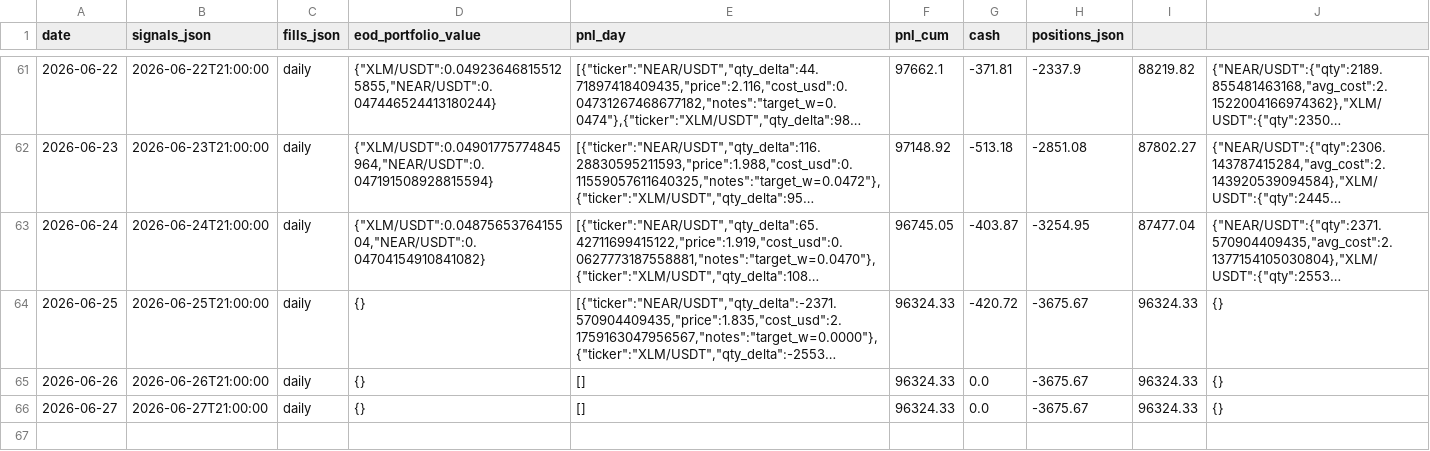
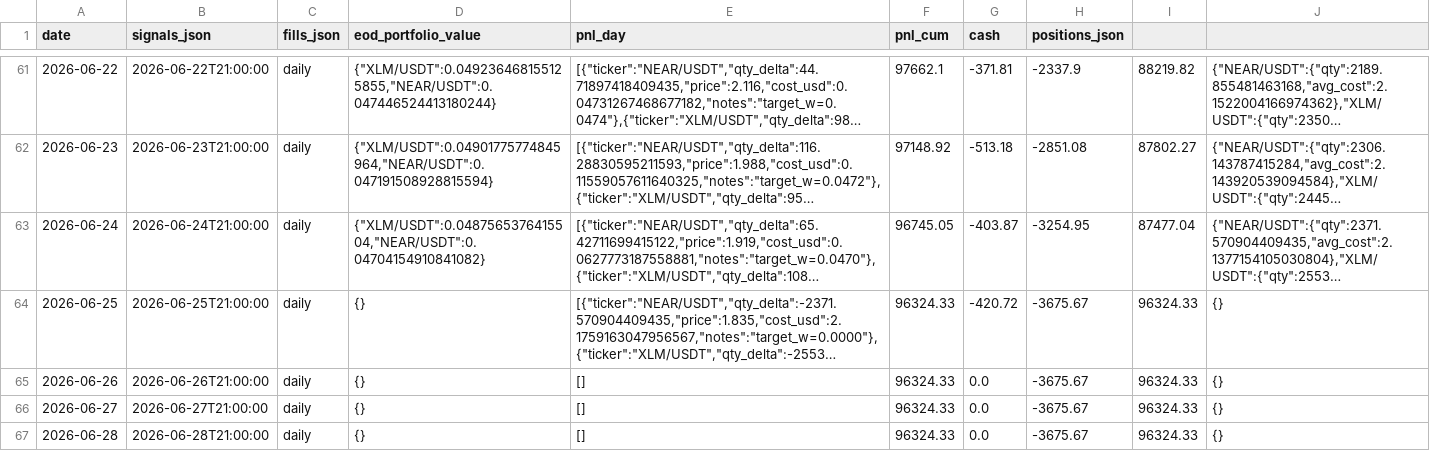
Before and after one commit to romandrianov-pixel/paper-trading-track-record, a CSV file: daily/donchian_crypto.csv, drawn as a sheet; only a part is shown, gaps mark what is left out; long unchanged cells end in …; the diff names each change by its address in the sheet, - before the commit and + after, or states it on an @@ line.

```diff
--- a/daily/donchian_crypto.csv
+++ b/daily/donchian_crypto.csv
+row 67: 2026-06-28 | 2026-06-28T21:00:00 | daily | {} | [] | 96324.33 | 0.0 | -3675.67 | 96324.33 | {}
```
Also changed, not shown: daily/vw_tsmom_crypto.csv, 24 other files.
